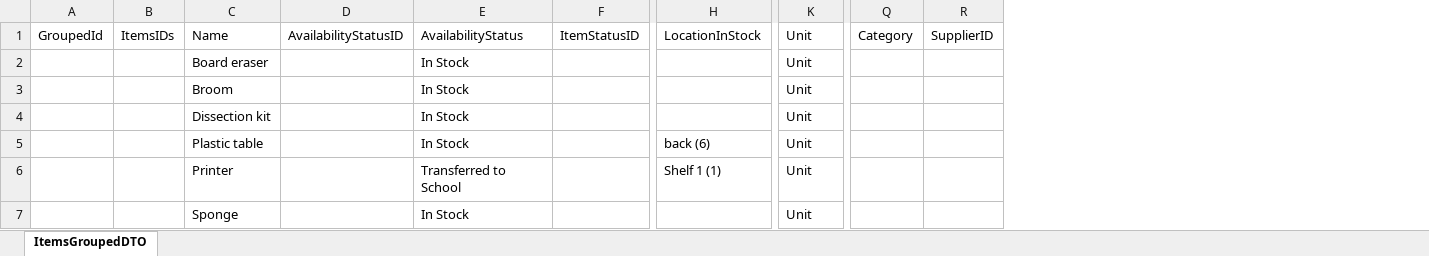
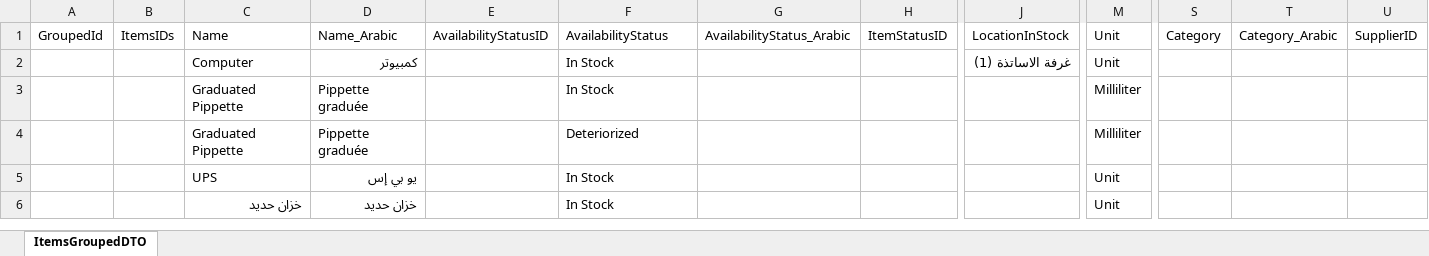
Before and after one commit to bachir112/FAO.Inventory, an Excel workbook: Inventory.WebApplication/bin/ExcelFiles/Report.xlsx, sheet ItemsGroupedDTO, drawn as a sheet; only a part is shown, gaps mark what is left out; values as stored, in another font and other column widths than the file's, no borders; table styles not drawn; removed rows and columns are numbered as before the commit, all else as after; rows hold the shown columns only; the diff names each change by its address in the sheet, - before the commit and + after, or states it on an @@ line.

```diff
--- a/Inventory.WebApplication/bin/ExcelFiles/Report.xlsx (sheet ItemsGroupedDTO)
+++ b/Inventory.WebApplication/bin/ExcelFiles/Report.xlsx (sheet ItemsGroupedDTO)
-column C, rows 1-3: Name | Board eraser | Broom
+column C, row 1: Name; rows 5-6: UPS | خزان حديد
+column D, row 1: Name_Arabic; rows 5-6: يو بي إس | خزان حديد
+column G, row 1: AvailabilityStatus_Arabic
+column T, row 1: Category_Arabic
+row 2:  |  | Computer | كمبيوتر |  | In Stock |  |  | غرفة الاساتذة (1) | Unit
+row 3:  |  | Graduated Pippette | Pippette graduée |  | In Stock |  |  |  | Milliliter
+row 4:  |  | Graduated Pippette | Pippette graduée |  | Deteriorized |  |  |  | Milliliter
-row 4:  |  | Dissection kit |  | In Stock |  |  | Unit
-row 5:  |  | Plastic table |  | In Stock |  | back (6) | Unit
-row 6:  |  | Printer |  | Transferred to School |  | Shelf 1 (1) | Unit
-row 7:  |  | Sponge |  | In Stock |  |  | Unit
```
Also changed, not shown: 31 other files.
